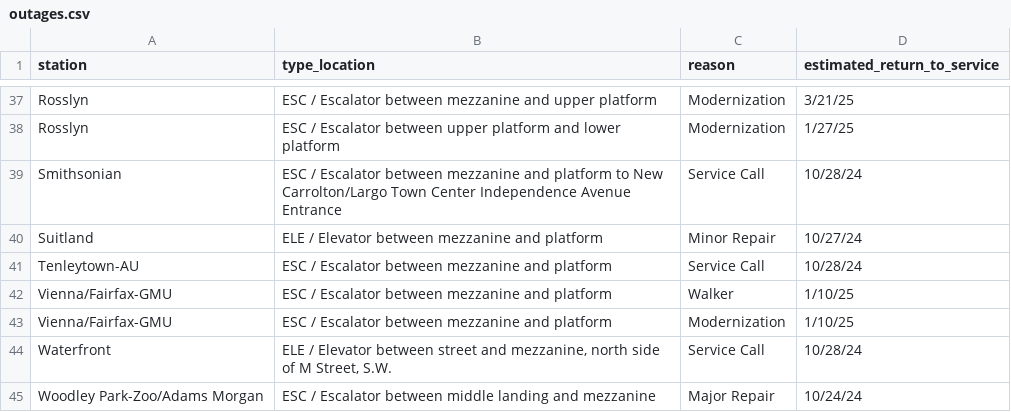
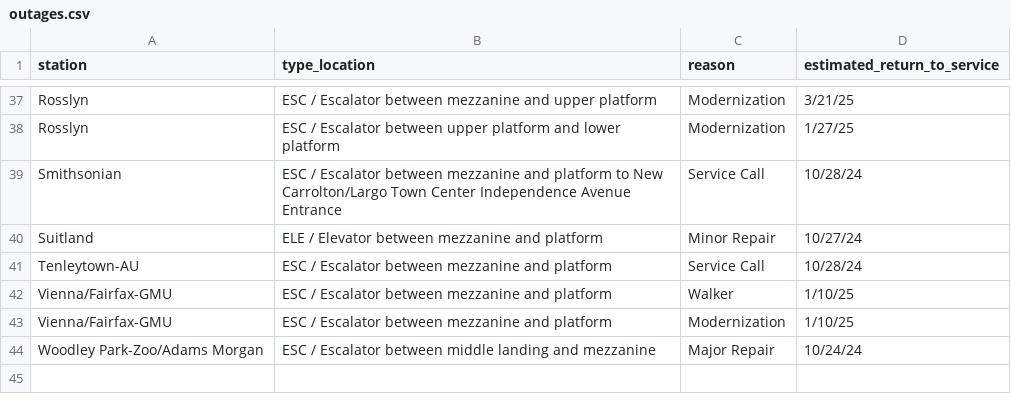
Before and after one commit to erxclau/wmata-elevators-escalators, a CSV file: outages.csv, drawn as a sheet; only a part is shown, gaps mark what is left out; the diff names each change by its address in the sheet, - before the commit and + after, or states it on an @@ line.

```diff
--- a/outages.csv
+++ b/outages.csv
-row 44: Waterfront | ELE / Elevator between street and mezzanine, north side of M Street, S.W. | Service Call | 10/28/24
```
